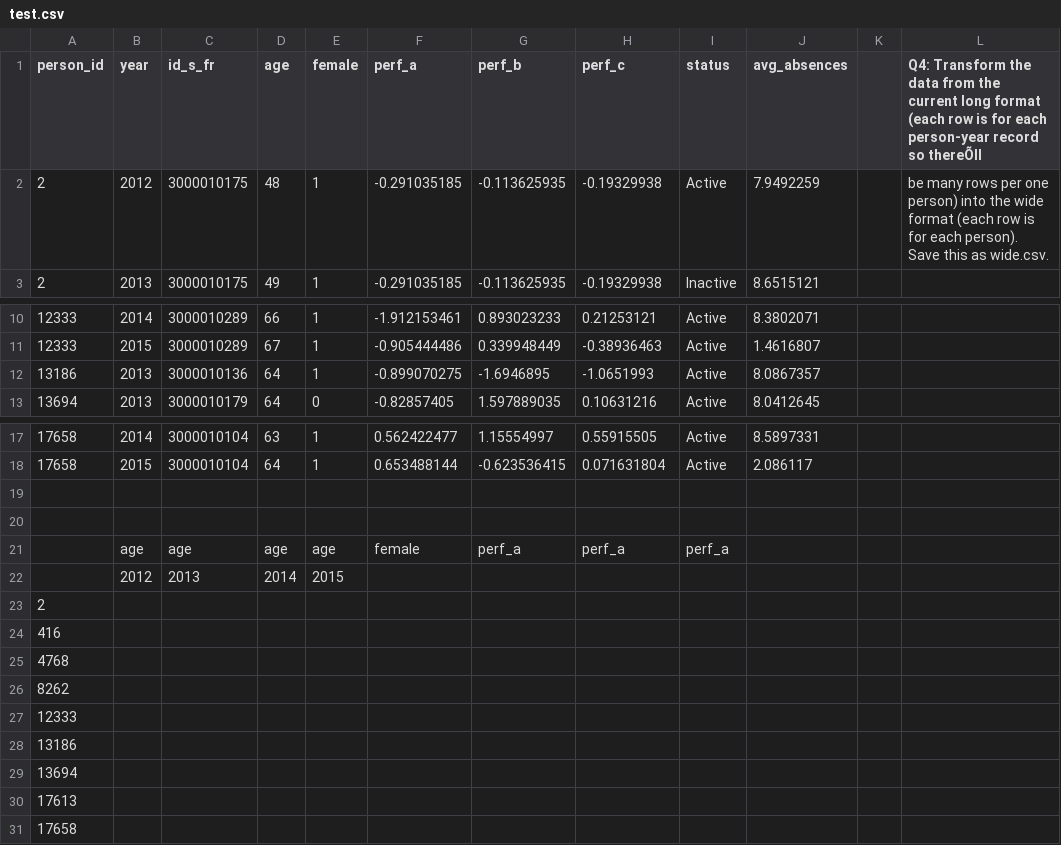
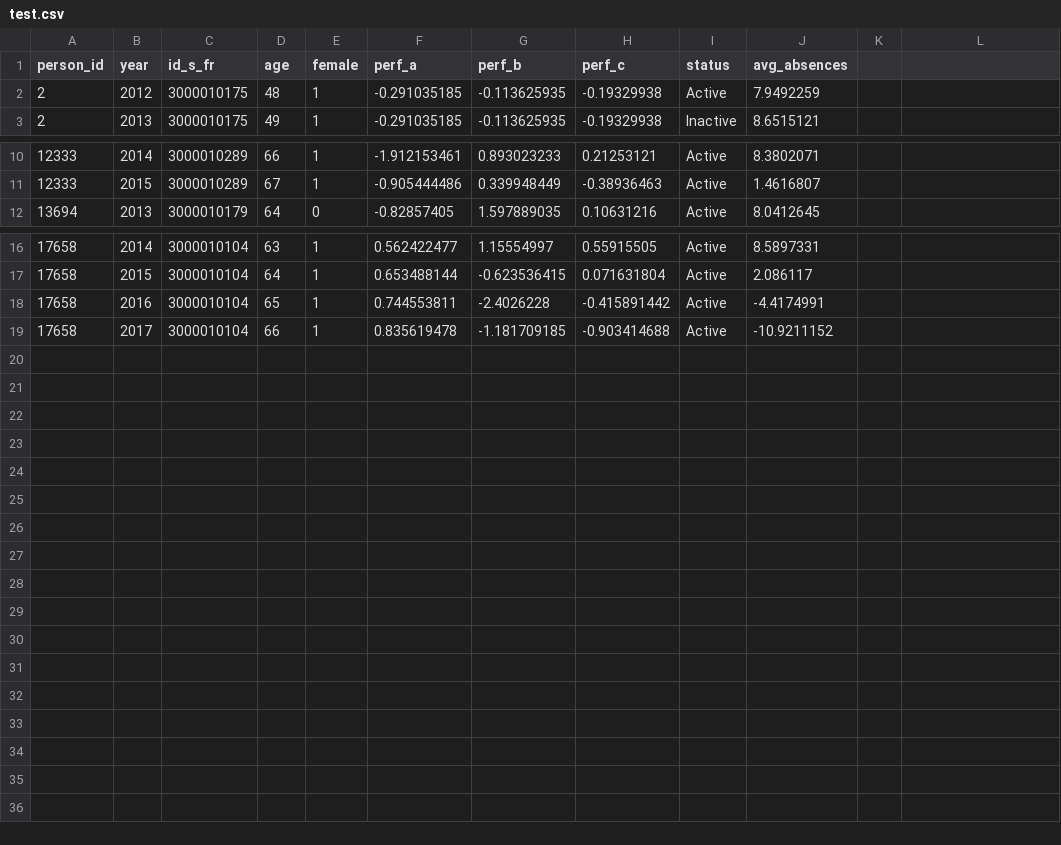
Before and after one commit to ArtKTP/Siametrics-Pre-interview-Assignment, a CSV file: result/test.csv, drawn as a sheet; only a part is shown, gaps mark what is left out; removed rows and columns are numbered as before the commit, all else as after; the diff names each change by its address in the sheet, - before the commit and + after, or states it on an @@ line.

Commit message:
update test

```diff
--- a/result/test.csv
+++ b/result/test.csv
-L1: Q4: Transform the data from the current long format (each row is for each person-year record so thereÕll
+L1: (empty)
-L2: be many rows per one person) into the wide format (each row is for each person). Save this as wide.csv.
+L2: (empty)
-row 12: 13186 | 2013 | 3000010136 | 64 | 1 | -0.899070275 | -1.6946895 | -1.0651993 | Active | 8.0867357
-row 18: (empty)
+row 18: 17658 | 2016 | 3000010104 | 65 | 1 | 0.744553811 | -2.4026228 | -0.415891442 | Active | -4.4174991
-row 19: (empty)
+row 19: 17658 | 2017 | 3000010104 | 66 | 1 | 0.835619478 | -1.181709185 | -0.903414688 | Active | -10.9211152
-row 21:  | age | age | age | age | female | perf_a | perf_a | perf_a
-row 22:  | 2012 | 2013 | 2014 | 2015
-row 23: 2
-row 24: 416
-row 25: 4768
-row 26: 8262
-row 27: 12333
-row 28: 13186
-row 29: 13694
-row 30: 17613
-row 31: 17658
```
Also changed, not shown: 1 other file.
